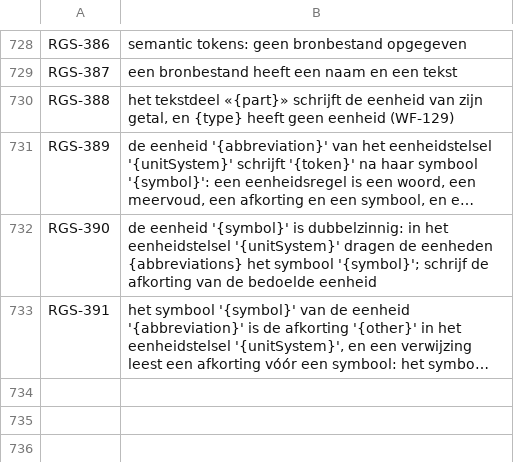
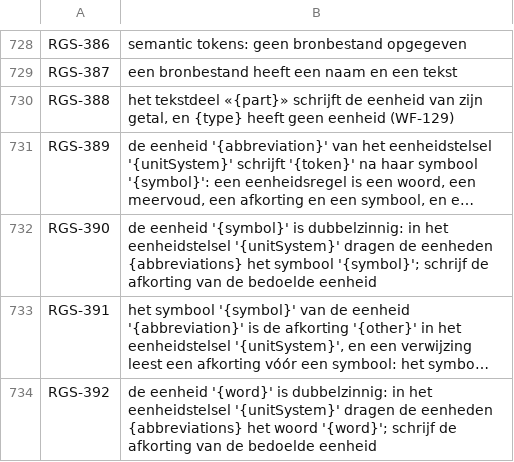
Before and after one commit to uchar-dev/uchar, a TSV file: frontends/regelspraak/src/main/resources/dev/uchar/regelspraak/message/messages-frontend.nl.tsv, drawn as a sheet; only a part is shown, gaps mark what is left out; long unchanged cells end in …; the diff names each change by its address in the sheet, - before the commit and + after, or states it on an @@ line.

Commit message:
Frontend: een woord dat twee eenheden dragen, noemt geen van beide
Twee eenheden van één stelsel met hetzelfde woord of meervoud (`de dollar
USD $` en `de dollar CAD $`) waren te schrijven, maar een verwijzing met
dat woord koos stil de latere eenheid, en de draad schreef het woord
alleen op die eenheid. Een verwijzing met zo'n woord is nu RGS-392 op
haar eigen plek, zoals een gedeeld symbool RGS-390 is; de declaratie
blijft toegestaan en de draad draagt het woord op beide eenheden. Een
eigen code, omdat de zin van RGS-390 een symbool noemt en de draad een
symbool en een spelling uit elkaar houdt.

```diff
--- a/frontends/regelspraak/src/main/resources/dev/uchar/regelspraak/message/messages-frontend.nl.tsv
+++ b/frontends/regelspraak/src/main/resources/dev/uchar/regelspraak/message/messages-frontend.nl.tsv
+row 734: RGS-392 | de eenheid '{word}' is dubbelzinnig: in het eenheidstelsel '{unitSystem}' dragen de eenheden {abbreviations} het woord '{word}'; schrijf de afkorting van de bedoelde eenheid
```
Also changed, not shown: frontends/regelspraak/src/main/resources/dev/uchar/regelspraak/diagnostic-codes.tsv, frontends/regelspraak/src/main/resources/dev/uchar/regelspraak/message/messages-frontend.en.tsv, 7 other files.
